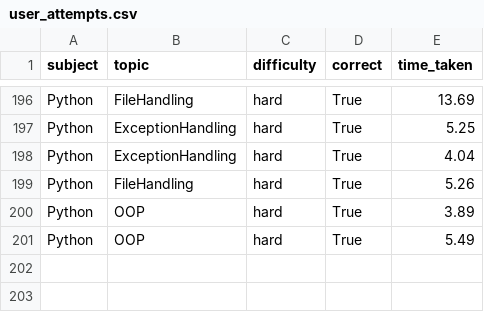
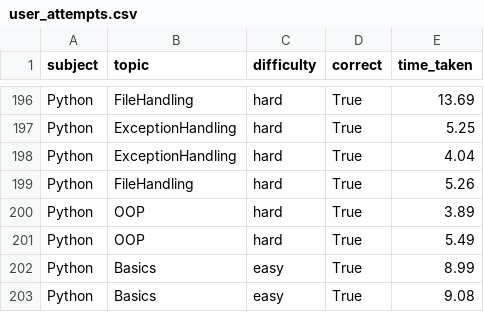
Before and after one commit to rajputisha516-cmd/AI-Quiz-Assessment-System, a CSV file: data/user_attempts.csv, drawn as a sheet; only a part is shown, gaps mark what is left out.

```diff
--- a/data/user_attempts.csv
+++ b/data/user_attempts.csv
@@ -201 +201,3 @@ Python,OOP,hard,True,3.89
 Python,OOP,hard,True,5.49
+Python,Basics,easy,True,8.99
+Python,Basics,easy,True,9.08
```
Also changed, not shown: 14 other files.
